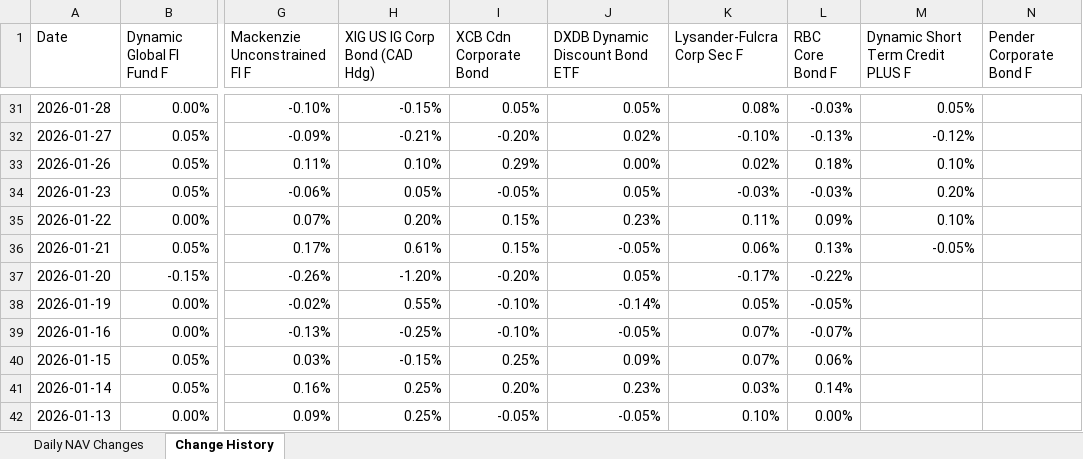
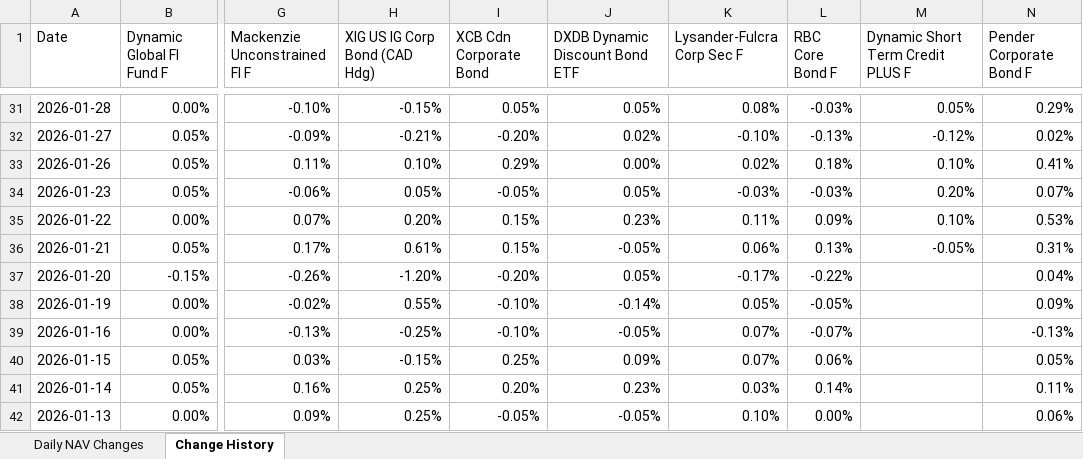
Before and after one commit to tavishg/FixedIncome, an Excel workbook: output/nav_changes_2026-03-11.xlsx, sheet Change History, drawn as a sheet; only a part is shown, gaps mark what is left out; values as stored, in another font and other column widths than the file's, no cell formats; the diff covers the shown part only; the diff names each change by its address in the sheet, - before the commit and + after, or states it on an @@ line.

```diff
--- a/output/nav_changes_2026-03-11.xlsx (sheet Change History)
+++ b/output/nav_changes_2026-03-11.xlsx (sheet Change History)
-N31 (Pender Corporate Bond F): (empty)
+N31 (Pender Corporate Bond F): 0.29%
-N32 (Pender Corporate Bond F): (empty)
+N32 (Pender Corporate Bond F): 0.02%
-N33 (Pender Corporate Bond F): (empty)
+N33 (Pender Corporate Bond F): 0.41%
-N34 (Pender Corporate Bond F): (empty)
+N34 (Pender Corporate Bond F): 0.07%
-N35 (Pender Corporate Bond F): (empty)
+N35 (Pender Corporate Bond F): 0.53%
-N36 (Pender Corporate Bond F): (empty)
+N36 (Pender Corporate Bond F): 0.31%
-N37 (Pender Corporate Bond F): (empty)
+N37 (Pender Corporate Bond F): 0.04%
-N38 (Pender Corporate Bond F): (empty)
+N38 (Pender Corporate Bond F): 0.09%
-N39 (Pender Corporate Bond F): (empty)
+N39 (Pender Corporate Bond F): -0.13%
-N40 (Pender Corporate Bond F): (empty)
+N40 (Pender Corporate Bond F): 0.05%
-N41 (Pender Corporate Bond F): (empty)
+N41 (Pender Corporate Bond F): 0.11%
-N42 (Pender Corporate Bond F): (empty)
+N42 (Pender Corporate Bond F): 0.06%
```
Also changed, not shown: 27 edited cells elsewhere in this sheet, sheet Daily NAV Changes, cell formats, 1 other file.
